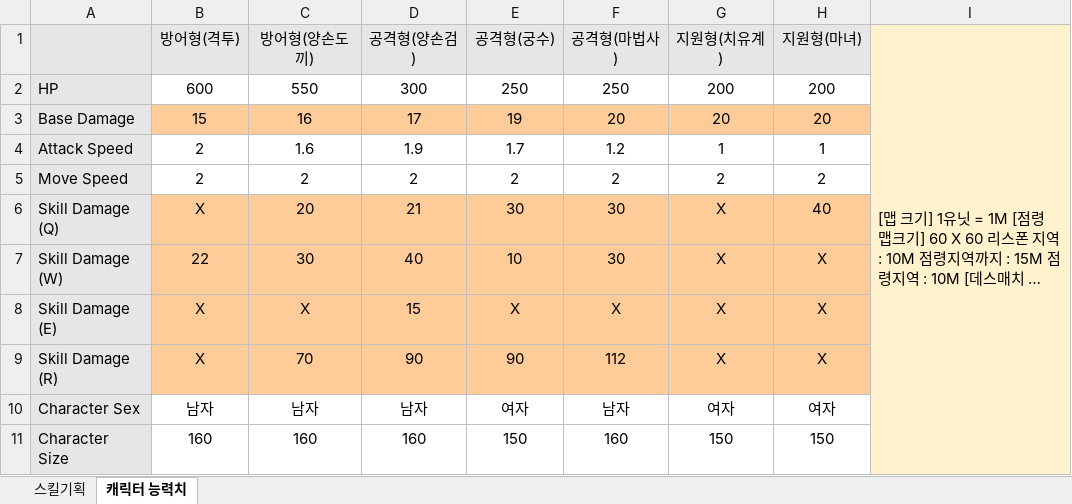
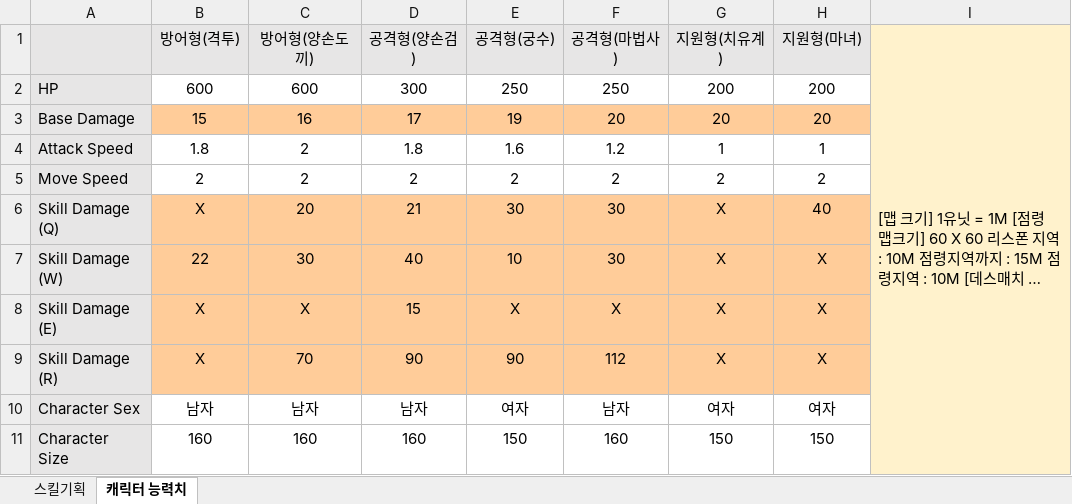
Before and after one commit to khs300kr/graduation-portfolio, an Excel workbook: Document/기획/Lunatic Project 기획서.xlsx, sheet 캐릭터 능력치, drawn as a sheet; long unchanged cells end in …; values as stored, in another font and other column widths than the file's, no borders; the diff names each change by its address in the sheet, - before the commit and + after, or states it on an @@ line.

Commit message:
기획 변경
HUD 리소스 구현을 고려하여 캐릭터들의 체력과 공격력의 수치 변경

```diff
--- a/Document/기획/Lunatic Project 기획서.xlsx (sheet 캐릭터 능력치)
+++ b/Document/기획/Lunatic Project 기획서.xlsx (sheet 캐릭터 능력치)
-C2 (방어형(양손도끼)): 550
+C2 (방어형(양손도끼)): 600
-B4 (방어형(격투)): 2
+B4 (방어형(격투)): 1.8
-C4 (방어형(양손도끼)): 1.6
+C4 (방어형(양손도끼)): 2
-D4 (공격형(양손검)): 1.9
+D4 (공격형(양손검)): 1.8
-E4 (공격형(궁수)): 1.7
+E4 (공격형(궁수)): 1.6
```
